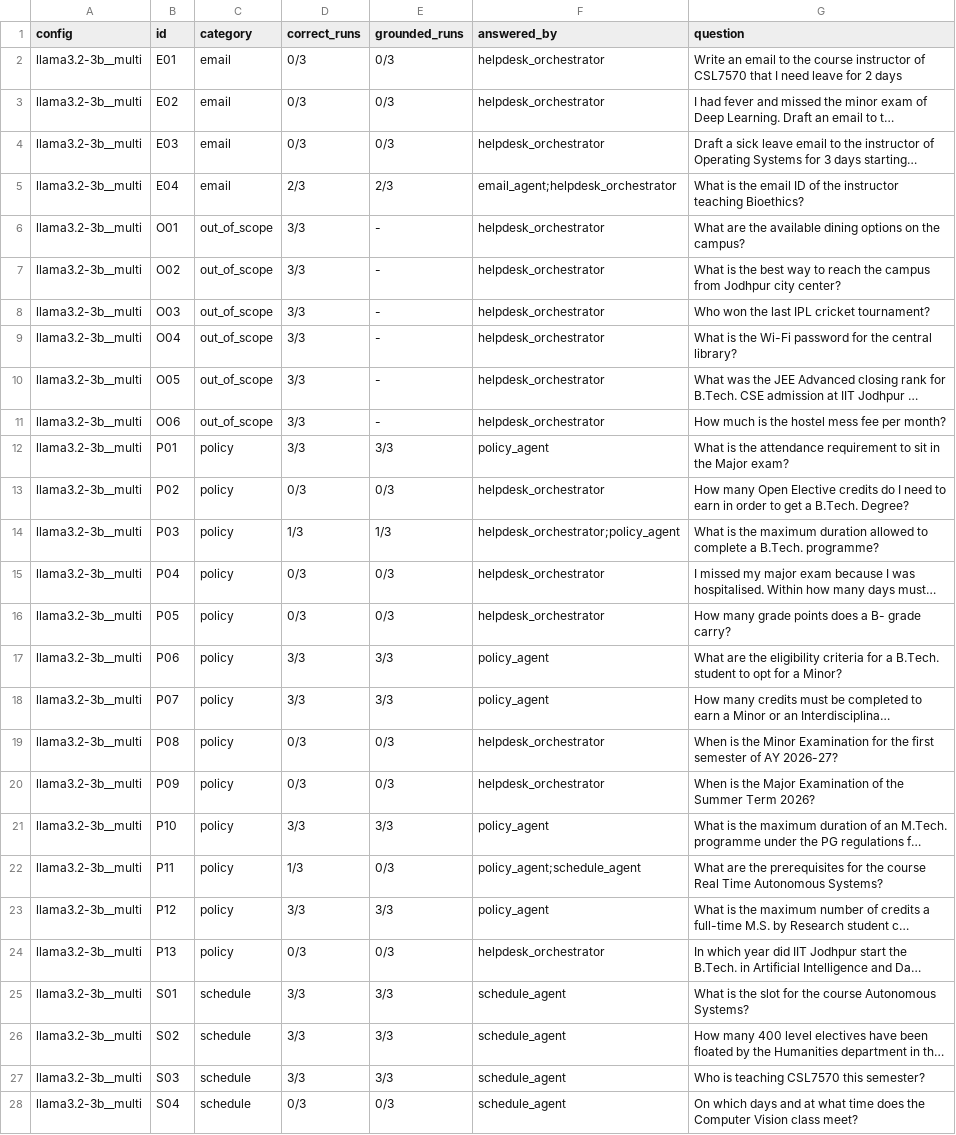
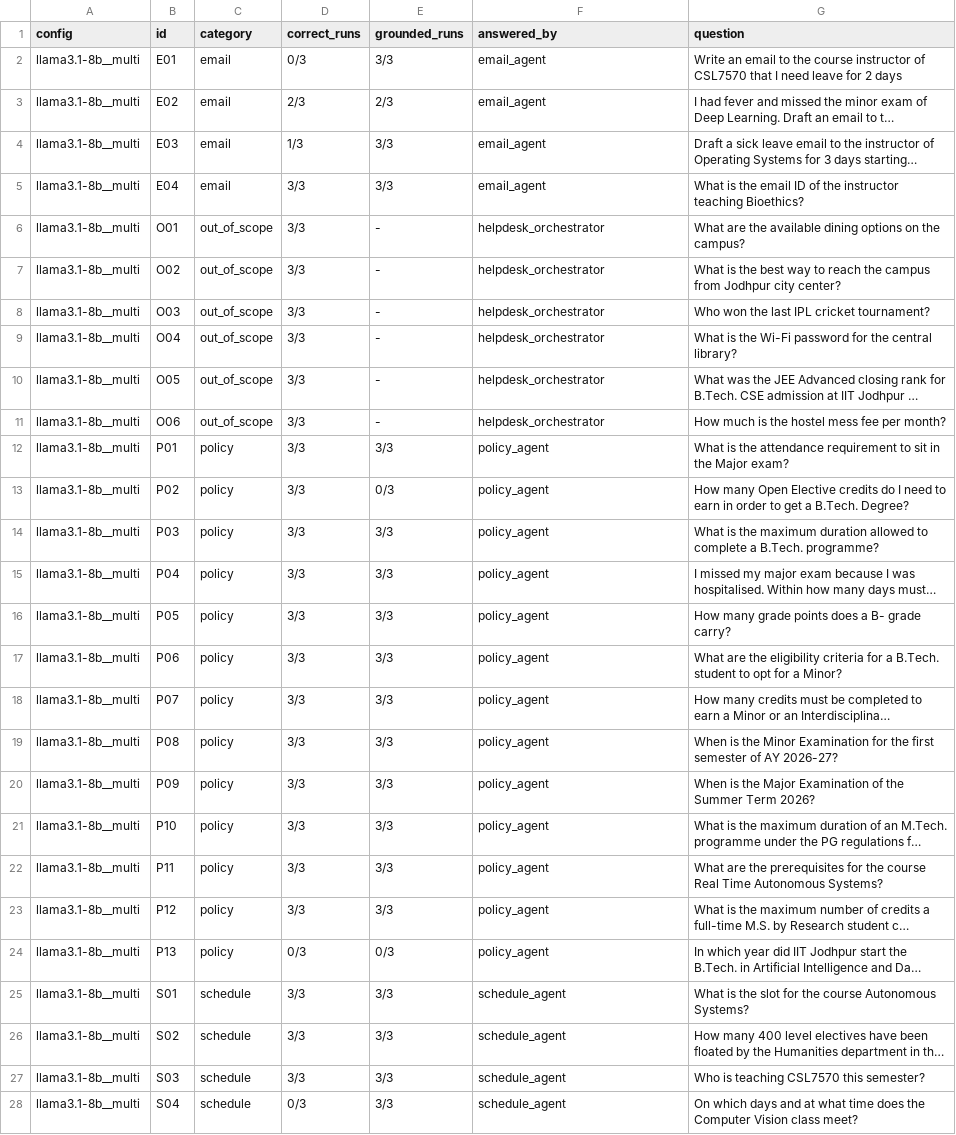
Before and after one commit to Arinpatel18/Multi-Agent-Academic-Helpdesk, a CSV file: eval/results/per_question.csv, drawn as a sheet; only a part is shown; long unchanged cells end in …; the diff covers the shown part only; the diff names each change by its address in the sheet, - before the commit and + after, or states it on an @@ line.

```diff
--- a/eval/results/per_question.csv
+++ b/eval/results/per_question.csv
-A2:A28 (config): llama3.2-3b__multi
+A2:A28 (config): llama3.1-8b__multi
-E2 (grounded_runs): 0/3
+E2 (grounded_runs): 3/3
-F2:F4 (answered_by): helpdesk_orchestrator
+F2:F4 (answered_by): email_agent
-D3 (correct_runs): 0/3
+D3 (correct_runs): 2/3
-E3 (grounded_runs): 0/3
+E3 (grounded_runs): 2/3
-D4 (correct_runs): 0/3
+D4 (correct_runs): 1/3
-E4 (grounded_runs): 0/3
+E4 (grounded_runs): 3/3
-D5 (correct_runs): 2/3
+D5 (correct_runs): 3/3
-E5 (grounded_runs): 2/3
+E5 (grounded_runs): 3/3
-F5 (answered_by): email_agent;helpdesk_orchestrator
+F5 (answered_by): email_agent
-D13 (correct_runs): 0/3
+D13 (correct_runs): 3/3
-F13 (answered_by): helpdesk_orchestrator
+F13 (answered_by): policy_agent
-D14 (correct_runs): 1/3
+D14 (correct_runs): 3/3
-E14 (grounded_runs): 1/3
+E14 (grounded_runs): 3/3
-F14 (answered_by): helpdesk_orchestrator;policy_agent
+F14 (answered_by): policy_agent
-D15:D16 (correct_runs): 0/3
+D15:D16 (correct_runs): 3/3
-E15:E16 (grounded_runs): 0/3
+E15:E16 (grounded_runs): 3/3
-F15:F16 (answered_by): helpdesk_orchestrator
+F15:F16 (answered_by): policy_agent
-D19:D20 (correct_runs): 0/3
+D19:D20 (correct_runs): 3/3
-E19:E20 (grounded_runs): 0/3
+E19:E20 (grounded_runs): 3/3
-F19:F20 (answered_by): helpdesk_orchestrator
+F19:F20 (answered_by): policy_agent
-D22 (correct_runs): 1/3
+D22 (correct_runs): 3/3
-E22 (grounded_runs): 0/3
+E22 (grounded_runs): 3/3
-F22 (answered_by): policy_agent;schedule_agent
+F22 (answered_by): policy_agent
-F24 (answered_by): helpdesk_orchestrator
+F24 (answered_by): policy_agent
-E28 (grounded_runs): 0/3
+E28 (grounded_runs): 3/3
```
Also changed, not shown: 85 edited cells elsewhere in this file, 47 other files.
